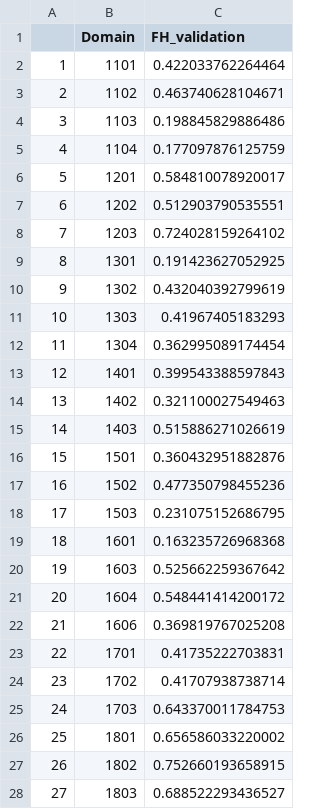
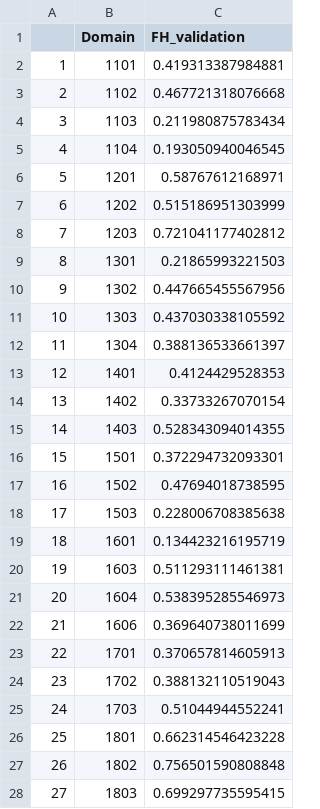
Before and after one commit to SSA-Statistical-Team-Projects/somPovMap, a CSV file: data-clean/ebp_results/model_validation_results.csv, drawn as a sheet; only a part is shown; the diff covers the shown part only.

```diff
--- a/data-clean/ebp_results/model_validation_results.csv
+++ b/data-clean/ebp_results/model_validation_results.csv
@@ -1,28 +1,28 @@
 "","Domain","FH_validation"
-"1",1101,0.422033762264464
-"2",1102,0.463740628104671
-"3",1103,0.198845829886486
-"4",1104,0.177097876125759
-"5",1201,0.584810078920017
-"6",1202,0.512903790535551
-"7",1203,0.724028159264102
-"8",1301,0.191423627052925
-"9",1302,0.432040392799619
-"10",1303,0.41967405183293
-"11",1304,0.362995089174454
-"12",1401,0.399543388597843
-"13",1402,0.321100027549463
-"14",1403,0.515886271026619
-"15",1501,0.360432951882876
-"16",1502,0.477350798455236
-"17",1503,0.231075152686795
-"18",1601,0.163235726968368
-"19",1603,0.525662259367642
-"20",1604,0.548441414200172
-"21",1606,0.369819767025208
-"22",1701,0.41735222703831
-"23",1702,0.41707938738714
-"24",1703,0.643370011784753
-"25",1801,0.656586033220002
-"26",1802,0.752660193658915
-"27",1803,0.688522293436527
+"1",1101,0.419313387984881
+"2",1102,0.467721318076668
+"3",1103,0.211980875783434
+"4",1104,0.193050940046545
+"5",1201,0.58767612168971
+"6",1202,0.515186951303999
+"7",1203,0.721041177402812
+"8",1301,0.21865993221503
+"9",1302,0.447665455567956
+"10",1303,0.437030338105592
+"11",1304,0.388136533661397
+"12",1401,0.4124429528353
+"13",1402,0.33733267070154
+"14",1403,0.528343094014355
+"15",1501,0.372294732093301
+"16",1502,0.47694018738595
+"17",1503,0.228006708385638
+"18",1601,0.134423216195719
+"19",1603,0.511293111461381
+"20",1604,0.538395285546973
+"21",1606,0.369640738011699
+"22",1701,0.370657814605913
+"23",1702,0.388132110519043
+"24",1703,0.51044944552241
+"25",1801,0.662314546423228
+"26",1802,0.756501590808848
+"27",1803,0.699297735595415
```
Also changed, not shown: 21 edited cells elsewhere in this file, data-clean/ebp_results/fh_model_not_admin2.csv, data-clean/ebp_results/fh_model_not_coeftable_admin2.csv, 40 other files.
